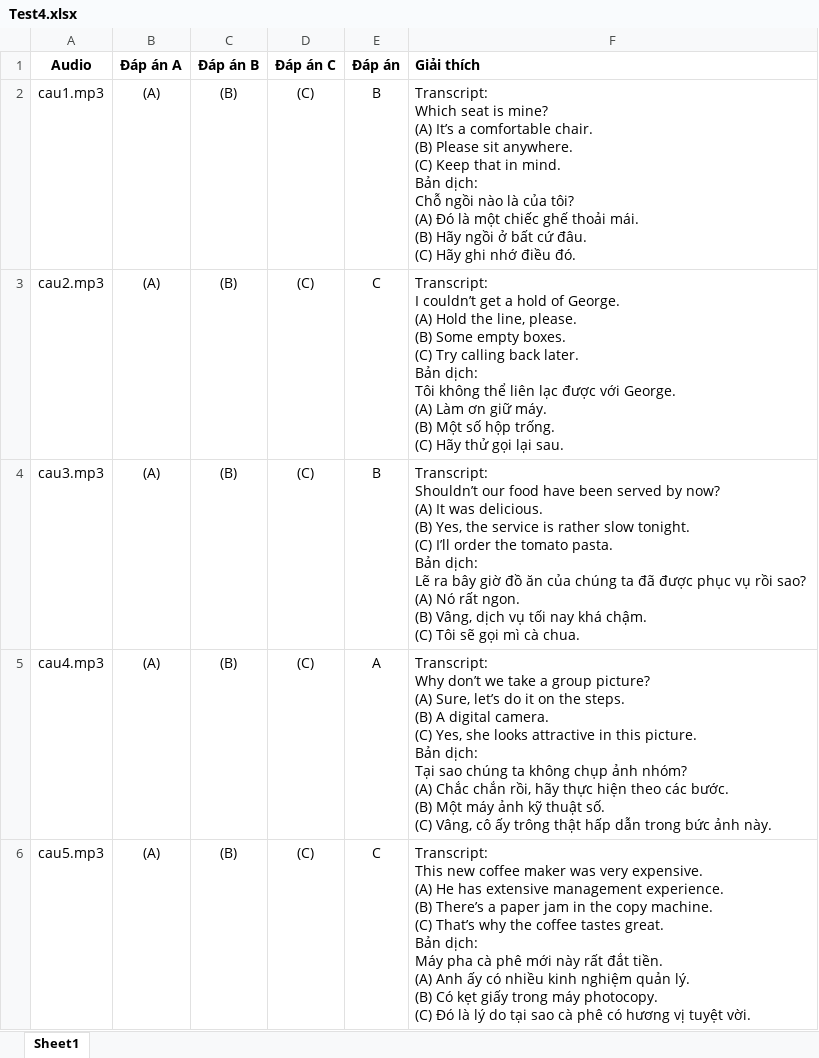
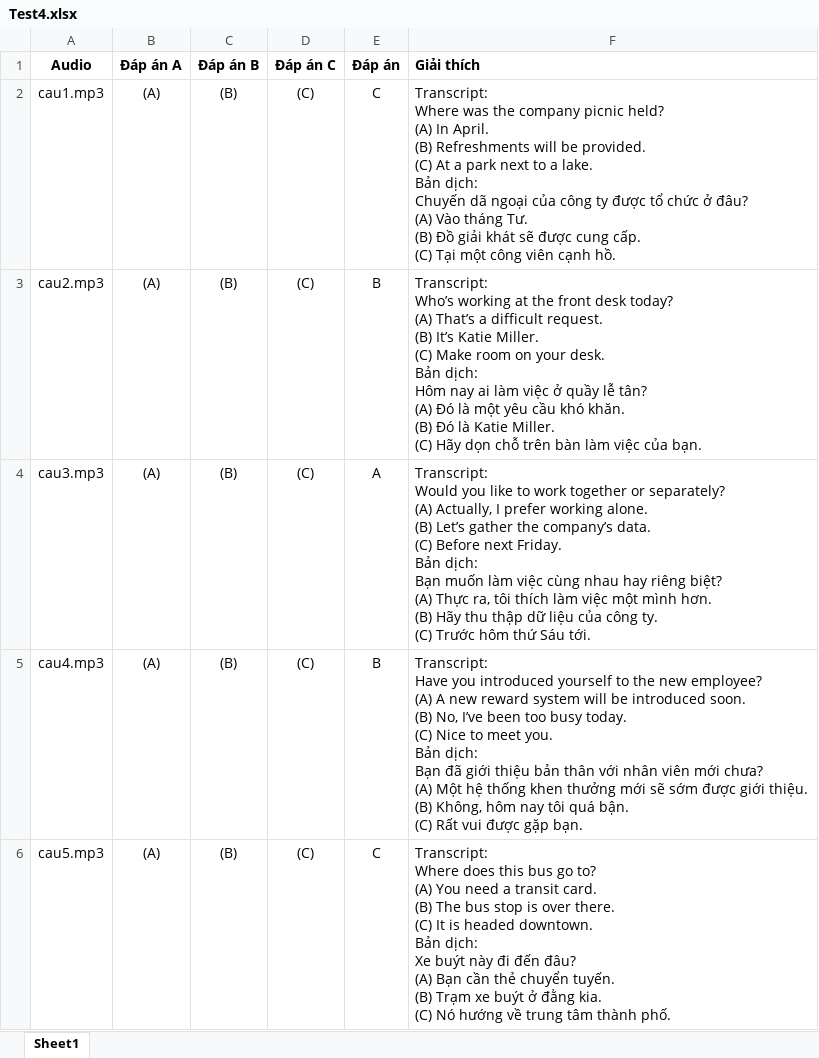
Before and after one commit to tuanloc782004/PBL5-LPToeic, an Excel workbook: Upload Data/Listening Exercise/Part 2/Test 4/Test4.xlsx, sheet Sheet1, drawn as a sheet; values as stored, in another font and other column widths than the file's, no borders; ↵ is a line break in a cell; the diff names each change by its address in the sheet, - before the commit and + after, or states it on an @@ line.

```diff
--- a/Upload Data/Listening Exercise/Part 2/Test 4/Test4.xlsx (sheet Sheet1)
+++ b/Upload Data/Listening Exercise/Part 2/Test 4/Test4.xlsx (sheet Sheet1)
-E2 (Đáp án): B
+E2 (Đáp án): C
-F2 (Giải thích): Transcript: ↵ Which seat is mine? ↵ (A) It’s a comfortable chair. ↵ (B) Please sit anywhere. ↵ (C) Keep that in mind. ↵ Bản dịch: ↵ Chỗ ngồi nào là của tôi? ↵ (A) Đó là một chiếc ghế thoải mái. ↵ (B) Hãy ngồi ở bất cứ đâu. ↵ (C) Hãy ghi nhớ điều đó.
+F2 (Giải thích): Transcript: ↵ Where was the company picnic held? ↵ (A) In April. ↵ (B) Refreshments will be provided. ↵ (C) At a park next to a lake. ↵ Bản dịch: ↵ Chuyến dã ngoại của công ty được tổ chức ở đâu? ↵ (A) Vào tháng Tư. ↵ (B) Đồ giải khát sẽ được cung cấp. ↵ (C) Tại một công viên cạnh hồ.
-E3 (Đáp án): C
+E3 (Đáp án): B
-F3 (Giải thích): Transcript: ↵ I couldn’t get a hold of George. ↵ (A) Hold the line, please. ↵ (B) Some empty boxes. ↵ (C) Try calling back later. ↵ Bản dịch: ↵ Tôi không thể liên lạc được với George. ↵ (A) Làm ơn giữ máy. ↵ (B) Một số hộp trống. ↵ (C) Hãy thử gọi lại sau.
+F3 (Giải thích): Transcript: ↵ Who’s working at the front desk today? ↵ (A) That’s a difficult request. ↵ (B) It’s Katie Miller. ↵ (C) Make room on your desk. ↵ Bản dịch: ↵ Hôm nay ai làm việc ở quầy lễ tân? ↵ (A) Đó là một yêu cầu khó khăn. ↵ (B) Đó là Katie Miller. ↵ (C) Hãy dọn chỗ trên bàn làm việc của bạn.
-E4 (Đáp án): B
+E4 (Đáp án): A
-F4 (Giải thích): Transcript: ↵ Shouldn’t our food have been served by now? ↵ (A) It was delicious. ↵ (B) Yes, the service is rather slow tonight. ↵ (C) I’ll order the tomato pasta. ↵ Bản dịch: ↵ Lẽ ra bây giờ đồ ăn của chúng ta đã được phục vụ rồi sao? ↵ (A) Nó rất ngon. ↵ (B) Vâng, dịch vụ tối nay khá chậm. ↵ (C) Tôi sẽ gọi mì cà chua.
+F4 (Giải thích): Transcript: ↵ Would you like to work together or separately? ↵ (A) Actually, I prefer working alone. ↵ (B) Let’s gather the company’s data. ↵ (C) Before next Friday. ↵ Bản dịch: ↵ Bạn muốn làm việc cùng nhau hay riêng biệt? ↵ (A) Thực ra, tôi thích làm việc một mình hơn. ↵ (B) Hãy thu thập dữ liệu của công ty. ↵ (C) Trước hôm thứ Sáu tới.
-E5 (Đáp án): A
+E5 (Đáp án): B
-F5 (Giải thích): Transcript: ↵ Why don’t we take a group picture? ↵ (A) Sure, let’s do it on the steps. ↵ (B) A digital camera. ↵ (C) Yes, she looks attractive in this picture. ↵ Bản dịch: ↵ Tại sao chúng ta không chụp ảnh nhóm? ↵ (A) Chắc chắn rồi, hãy thực hiện theo các bước. ↵ (B) Một máy ảnh kỹ thuật số. ↵ (C) Vâng, cô ấy trông thật hấp dẫn trong bức ảnh này.
+F5 (Giải thích): Transcript: ↵ Have you introduced yourself to the new employee? ↵ (A) A new reward system will be introduced soon. ↵ (B) No, I’ve been too busy today. ↵ (C) Nice to meet you. ↵ Bản dịch: ↵ Bạn đã giới thiệu bản thân với nhân viên mới chưa? ↵ (A) Một hệ thống khen thưởng mới sẽ sớm được giới thiệu. ↵ (B) Không, hôm nay tôi quá bận. ↵ (C) Rất vui được gặp bạn.
-F6 (Giải thích): Transcript: ↵ This new coffee maker was very expensive. ↵ (A) He has extensive management experience. ↵ (B) There’s a paper jam in the copy machine. ↵ (C) That’s why the coffee tastes great. ↵ Bản dịch: ↵ Máy pha cà phê mới này rất đắt tiền. ↵ (A) Anh ấy có nhiều kinh nghiệm quản lý. ↵ (B) Có kẹt giấy trong máy photocopy. ↵ (C) Đó là lý do tại sao cà phê có hương vị tuyệt vời.
+F6 (Giải thích): Transcript: ↵ Where does this bus go to? ↵ (A) You need a transit card. ↵ (B) The bus stop is over there. ↵ (C) It is headed downtown. ↵ Bản dịch: ↵ Xe buýt này đi đến đâu? ↵ (A) Bạn cần thẻ chuyển tuyến. ↵ (B) Trạm xe buýt ở đằng kia. ↵ (C) Nó hướng về trung tâm thành phố.
```
Also changed, not shown: Upload Data/Listening Exercise/Part 2/Test 3/Test3.xlsx, Upload Data/Listening Exercise/Part 2/Test 5/Test5.xlsx, 24 other files.
